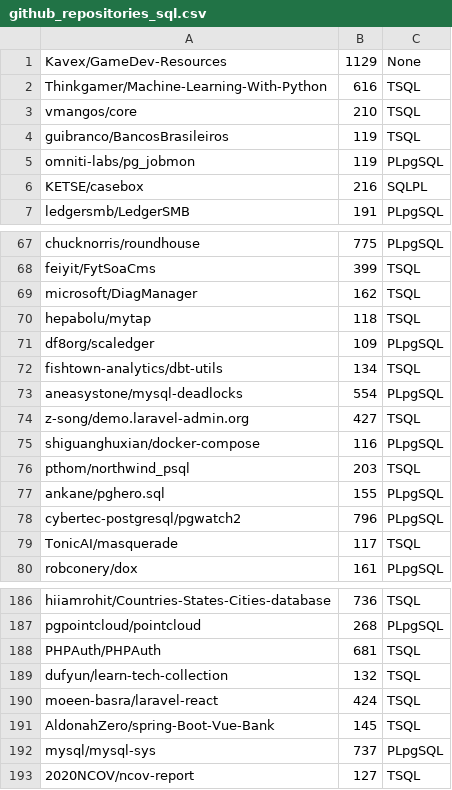
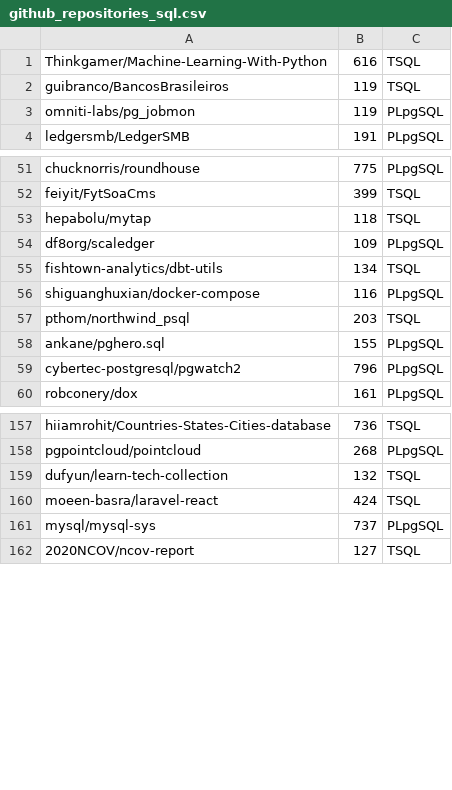
Before and after one commit to vyomkeshj/github-downloader, a CSV file: github_repositories_sql.csv, drawn as a sheet; only a part is shown, gaps mark what is left out; removed rows and columns are numbered as before the commit, all else as after; the diff covers the shown part only; the diff names each change by its address in the sheet, - before the commit and + after, or states it on an @@ line.

```diff
--- a/github_repositories_sql.csv
+++ b/github_repositories_sql.csv
-row 1: Kavex/GameDev-Resources | 1129 | None
-row 3: vmangos/core | 210 | TSQL
-row 6: KETSE/casebox | 216 | SQLPL
-row 69: microsoft/DiagManager | 162 | TSQL
-row 73: aneasystone/mysql-deadlocks | 554 | PLpgSQL
-row 74: z-song/demo.laravel-admin.org | 427 | TSQL
-row 79: TonicAI/masquerade | 117 | TSQL
-row 188: PHPAuth/PHPAuth | 681 | TSQL
-row 191: AldonahZero/spring-Boot-Vue-Bank | 145 | TSQL
```
Also changed, not shown: 4 added rows and 28 removed rows elsewhere in this file.
